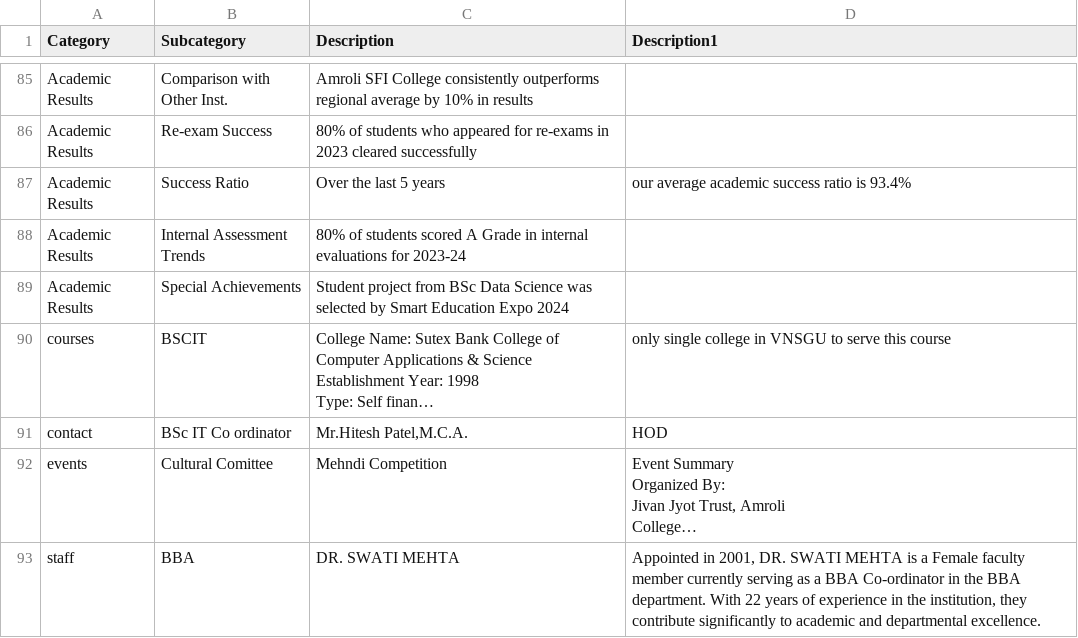
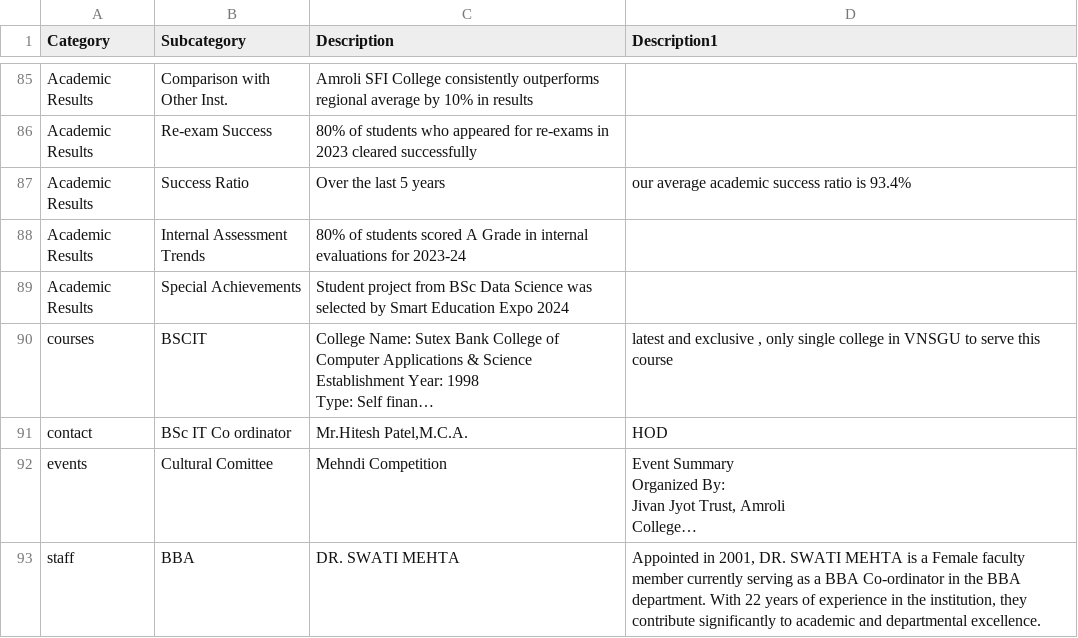
Before and after one commit to sbccas/amroli-ai-assist, a CSV file: allinone_cleaned1.csv, drawn as a sheet; only a part is shown, gaps mark what is left out; long unchanged cells end in …; the diff names each change by its address in the sheet, - before the commit and + after, or states it on an @@ line.

Commit message:
Update allinone_cleaned1.csv

```diff
--- a/allinone_cleaned1.csv
+++ b/allinone_cleaned1.csv
-D90 (Description1): only single…
+D90 (Description1): latest and exclusive , only single…
```
